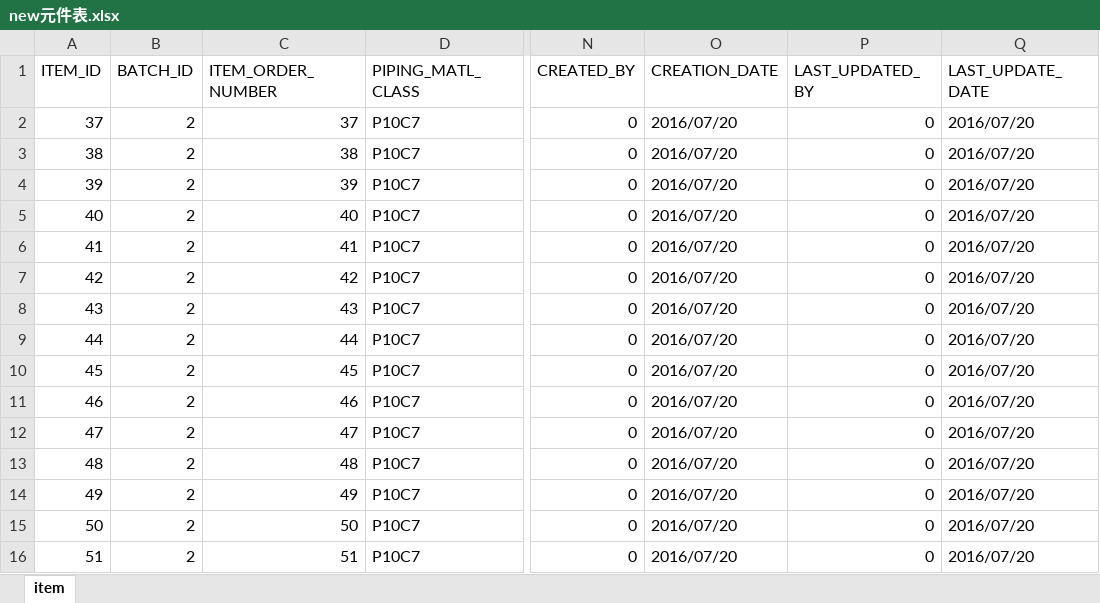
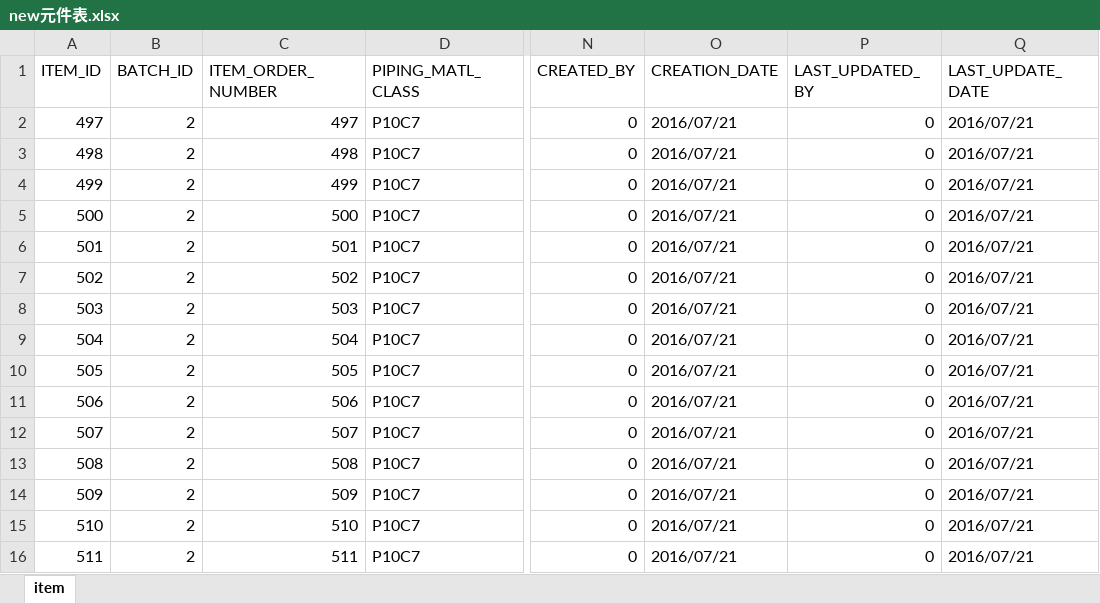
Before and after one commit to songluyi/cqs_load_tool, an Excel workbook: new元件表.xlsx, sheet item, drawn as a sheet; only a part is shown, gaps mark what is left out; values as stored, in another font and other column widths than the file's, no borders; the diff covers the shown part only; the diff names each change by its address in the sheet, - before the commit and + after, or states it on an @@ line.

```diff
--- a/new元件表.xlsx (sheet item)
+++ b/new元件表.xlsx (sheet item)
-A2 (ITEM_ID): 37
+A2 (ITEM_ID): 497
-C2 (ITEM_ORDER_NUMBER): 37
+C2 (ITEM_ORDER_NUMBER): 497
-O2:O16 (CREATION_DATE): 2016/07/20
+O2:O16 (CREATION_DATE): 2016/07/21
-Q2:Q16 (LAST_UPDATE_DATE): 2016/07/20
+Q2:Q16 (LAST_UPDATE_DATE): 2016/07/21
-A3 (ITEM_ID): 38
+A3 (ITEM_ID): 498
-C3 (ITEM_ORDER_NUMBER): 38
+C3 (ITEM_ORDER_NUMBER): 498
-A4 (ITEM_ID): 39
+A4 (ITEM_ID): 499
-C4 (ITEM_ORDER_NUMBER): 39
+C4 (ITEM_ORDER_NUMBER): 499
-A5 (ITEM_ID): 40
+A5 (ITEM_ID): 500
-C5 (ITEM_ORDER_NUMBER): 40
+C5 (ITEM_ORDER_NUMBER): 500
-A6 (ITEM_ID): 41
+A6 (ITEM_ID): 501
-C6 (ITEM_ORDER_NUMBER): 41
+C6 (ITEM_ORDER_NUMBER): 501
-A7 (ITEM_ID): 42
+A7 (ITEM_ID): 502
-C7 (ITEM_ORDER_NUMBER): 42
+C7 (ITEM_ORDER_NUMBER): 502
-A8 (ITEM_ID): 43
+A8 (ITEM_ID): 503
-C8 (ITEM_ORDER_NUMBER): 43
+C8 (ITEM_ORDER_NUMBER): 503
-A9 (ITEM_ID): 44
+A9 (ITEM_ID): 504
-C9 (ITEM_ORDER_NUMBER): 44
+C9 (ITEM_ORDER_NUMBER): 504
-A10 (ITEM_ID): 45
+A10 (ITEM_ID): 505
-C10 (ITEM_ORDER_NUMBER): 45
+C10 (ITEM_ORDER_NUMBER): 505
-A11 (ITEM_ID): 46
+A11 (ITEM_ID): 506
-C11 (ITEM_ORDER_NUMBER): 46
+C11 (ITEM_ORDER_NUMBER): 506
-A12 (ITEM_ID): 47
+A12 (ITEM_ID): 507
-C12 (ITEM_ORDER_NUMBER): 47
+C12 (ITEM_ORDER_NUMBER): 507
-A13 (ITEM_ID): 48
+A13 (ITEM_ID): 508
-C13 (ITEM_ORDER_NUMBER): 48
+C13 (ITEM_ORDER_NUMBER): 508
-A14 (ITEM_ID): 49
+A14 (ITEM_ID): 509
-C14 (ITEM_ORDER_NUMBER): 49
+C14 (ITEM_ORDER_NUMBER): 509
-A15 (ITEM_ID): 50
+A15 (ITEM_ID): 510
-C15 (ITEM_ORDER_NUMBER): 50
+C15 (ITEM_ORDER_NUMBER): 510
-A16 (ITEM_ID): 51
+A16 (ITEM_ID): 511
-C16 (ITEM_ORDER_NUMBER): 51
+C16 (ITEM_ORDER_NUMBER): 511
```
Also changed, not shown: 1780 edited cells elsewhere in this sheet, new压力温度.xlsx, new管道厚度.xlsx, 9 other files.
